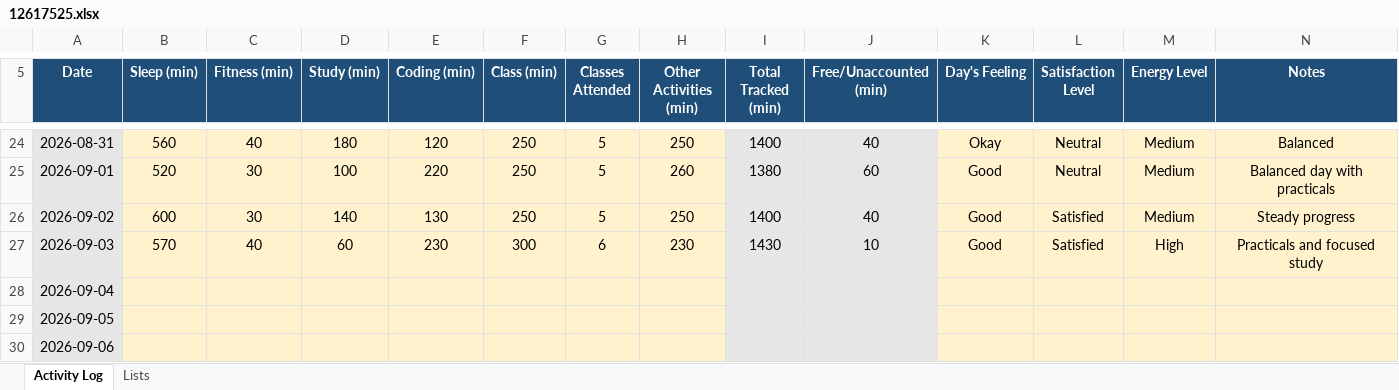
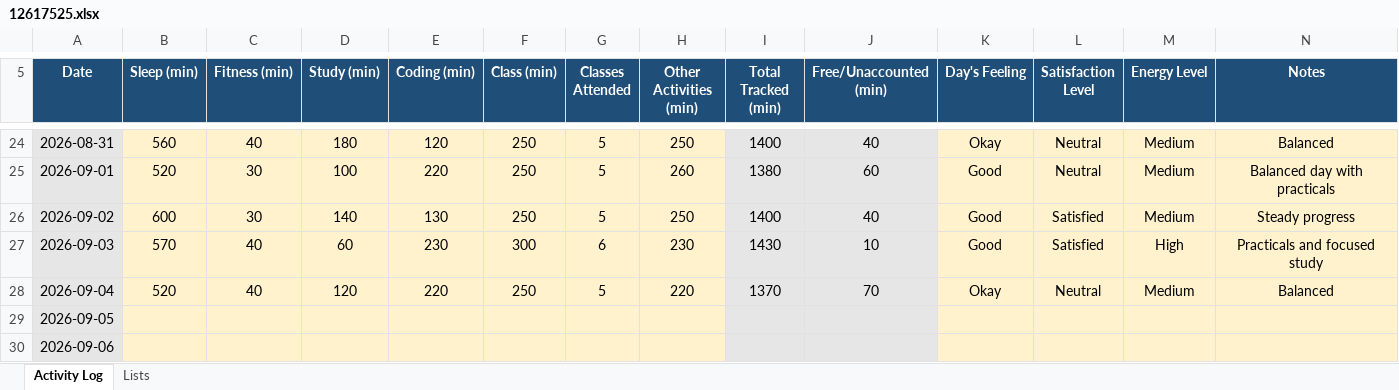
Before and after one commit to abhishekkv087-hub/CAP776, an Excel workbook: data/12617525.xlsx, sheet Activity Log, drawn as a sheet; only a part is shown, gaps mark what is left out; values as stored, in another font and other column widths than the file's, no borders; conditional formats not drawn; the diff names each change by its address in the sheet, - before the commit and + after, or states it on an @@ line.

Commit message:
Update Day 23 activity data

```diff
--- a/data/12617525.xlsx (sheet Activity Log)
+++ b/data/12617525.xlsx (sheet Activity Log)
-B28 (Sleep (min)): (empty)
+B28 (Sleep (min)): 520
-C28 (Fitness (min)): (empty)
+C28 (Fitness (min)): 40
-D28 (Study (min)): (empty)
+D28 (Study (min)): 120
-E28 (Coding (min)): (empty)
+E28 (Coding (min)): 220
-F28 (Class (min)): (empty)
+F28 (Class (min)): 250
-G28 (Classes Attended): (empty)
+G28 (Classes Attended): 5
-H28 (Other Activities (min)): (empty)
+H28 (Other Activities (min)): 220
-I28 (Total Tracked (min)): (empty)
+I28 (Total Tracked (min)): 1370
-J28 (Free/Unaccounted (min)): (empty)
+J28 (Free/Unaccounted (min)): 70
-K28 (Day's Feeling): (empty)
+K28 (Day's Feeling): Okay
-L28 (Satisfaction Level): (empty)
+L28 (Satisfaction Level): Neutral
-M28 (Energy Level): (empty)
+M28 (Energy Level): Medium
-N28 (Notes): (empty)
+N28 (Notes): Balanced
```
